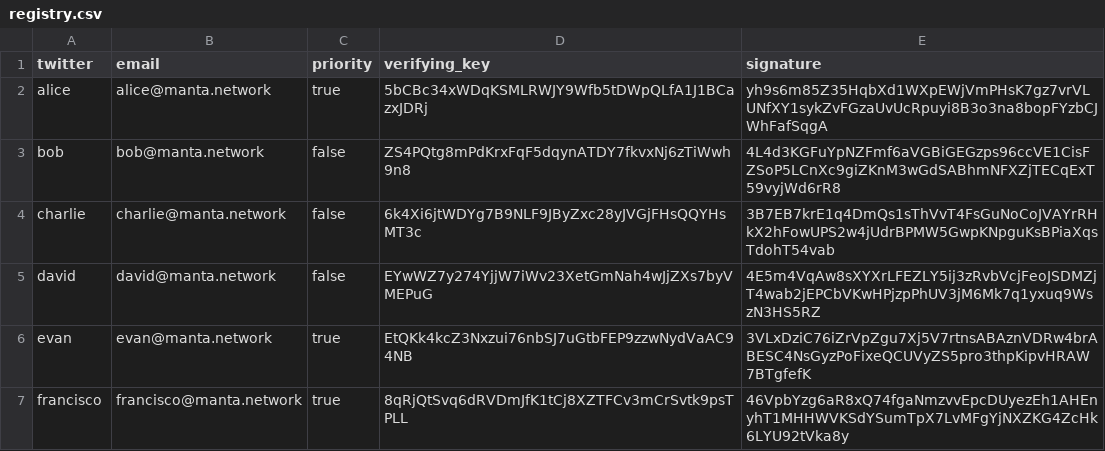
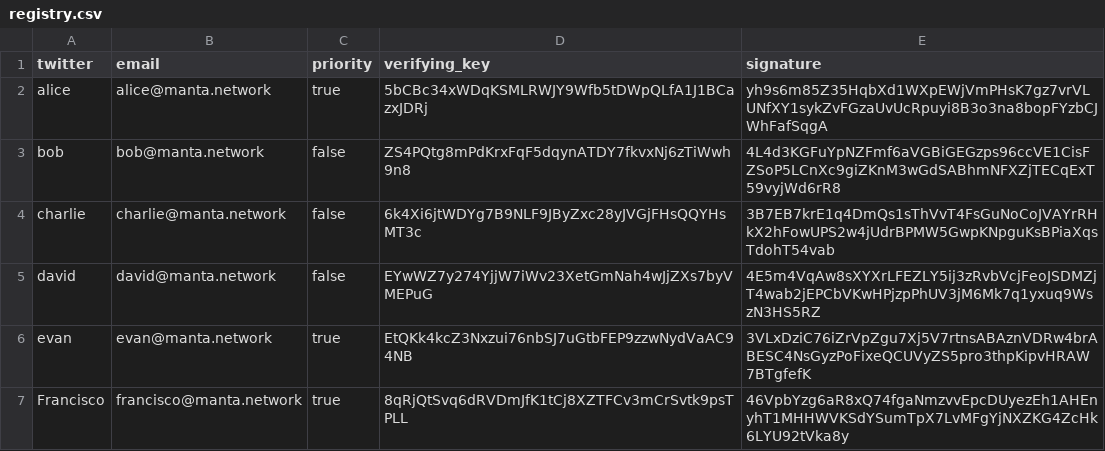
Before and after one commit to Manta-Network/manta-rs, a CSV file: manta-trusted-setup/data/registry.csv, drawn as a sheet; the diff names each change by its address in the sheet, - before the commit and + after, or states it on an @@ line.

Commit message:
update registry

```diff
--- a/manta-trusted-setup/data/registry.csv
+++ b/manta-trusted-setup/data/registry.csv
-A7 (twitter): francisco
+A7 (twitter): Francisco
```
